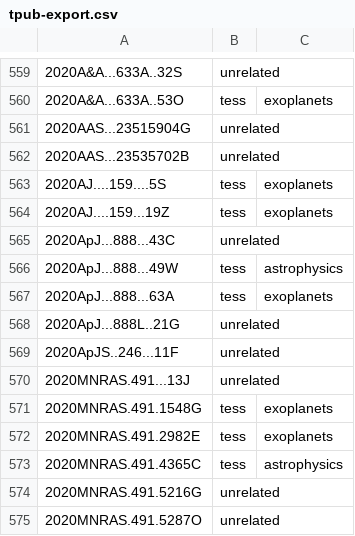
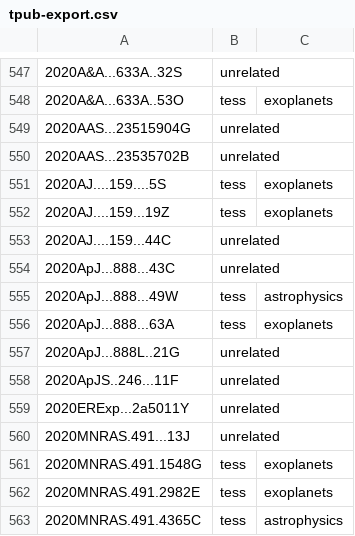
Before and after one commit to tessgi/tpub, a CSV file: data/tpub-export.csv, drawn as a sheet; only a part is shown, gaps mark what is left out; the shorter side is filled out with more unchanged rows; the diff covers the shown part only.

```diff
--- a/data/tpub-export.csv
+++ b/data/tpub-export.csv
@@ -564,2 +552,3 @@
 2020AJ....159...19Z,tess,exoplanets
+2020AJ....159...44C,unrelated,
 2020ApJ...888...43C,unrelated,
@@ -569,2 +558,3 @@
 2020ApJS..246...11F,unrelated,
+2020ERExp...2a5011Y,unrelated,
 2020MNRAS.491...13J,unrelated,
```
Also changed, not shown: 6 added rows and 15 removed rows elsewhere in this file, 1 other file.
